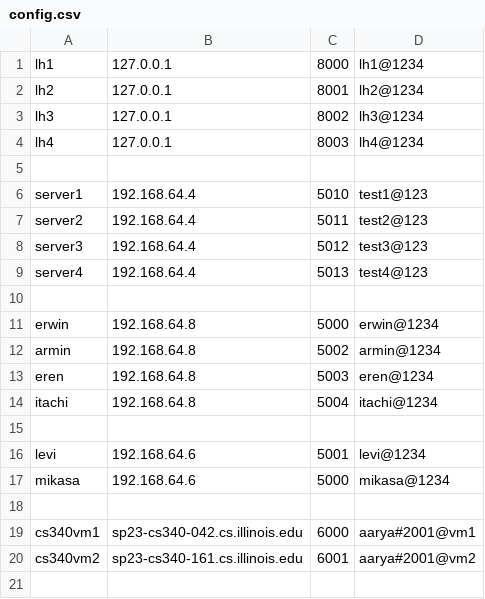
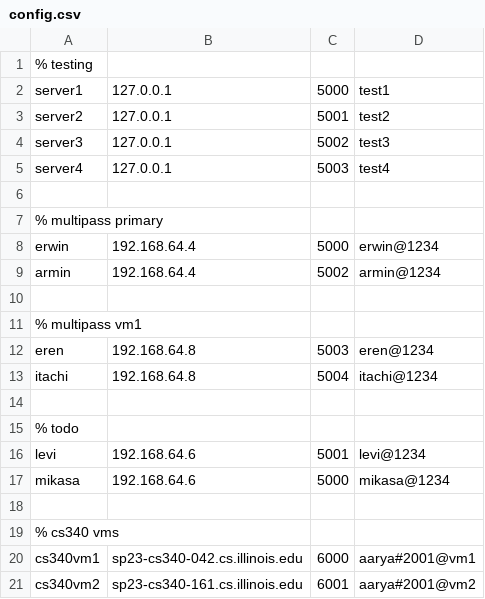
Before and after one commit to aarya-bhatia/irc, a CSV file: config.csv, drawn as a sheet; removed rows and columns are numbered as before the commit, all else as after; the diff names each change by its address in the sheet, - before the commit and + after, or states it on an @@ line.

Commit message:
update config

```diff
--- a/config.csv
+++ b/config.csv
-row 1: lh1 | 127.0.0.1 | 8000 | lh1@1234
-row 2: lh2 | 127.0.0.1 | 8001 | lh2@1234
-row 3: lh3 | 127.0.0.1 | 8002 | lh3@1234
-row 4: lh4 | 127.0.0.1 | 8003 | lh4@1234
+row 1: % testing
+row 2: server1 | 127.0.0.1 | 5000 | test1
+row 3: server2 | 127.0.0.1 | 5001 | test2
+row 4: server3 | 127.0.0.1 | 5002 | test3
+row 5: server4 | 127.0.0.1 | 5003 | test4
-row 6: server1 | 192.168.64.4 | 5010 | test1@123
-row 7: server2 | 192.168.64.4 | 5011 | test2@123
-row 8: server3 | 192.168.64.4 | 5012 | test3@123
-row 9: server4 | 192.168.64.4 | 5013 | test4@123
+row 7: % multipass primary
+row 8: erwin | 192.168.64.4 | 5000 | erwin@1234
+row 9: armin | 192.168.64.4 | 5002 | armin@1234
-row 11: erwin | 192.168.64.8 | 5000 | erwin@1234
-row 12: armin | 192.168.64.8 | 5002 | armin@1234
+row 11: % multipass vm1
+row 15: % todo
+row 19: % cs340 vms
```
